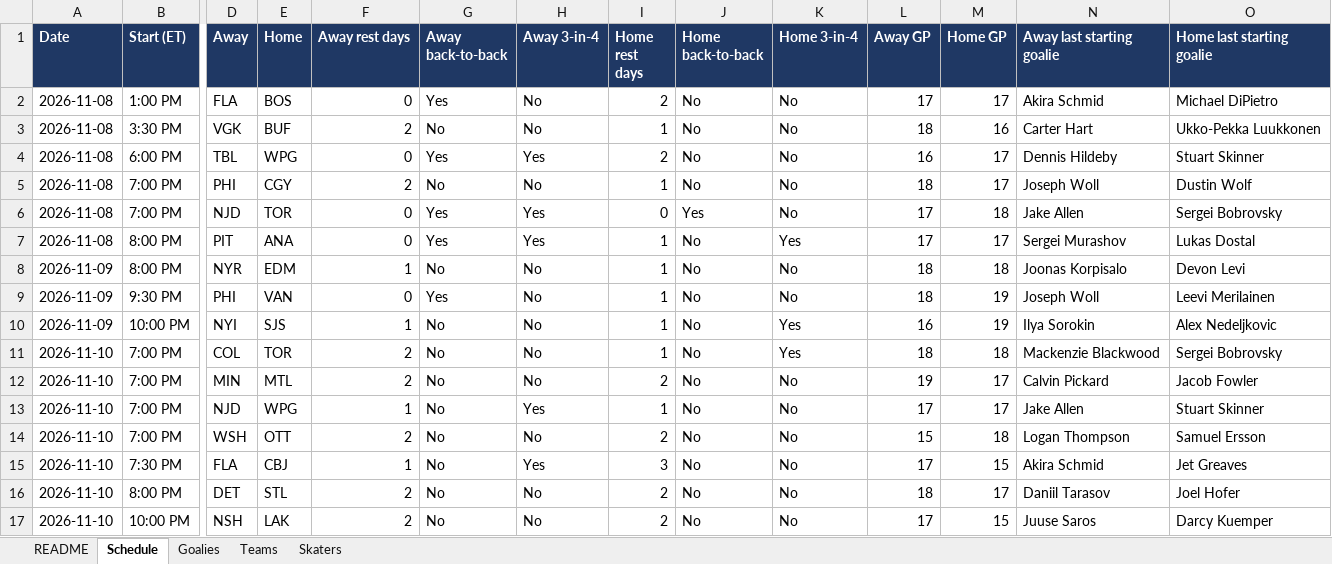
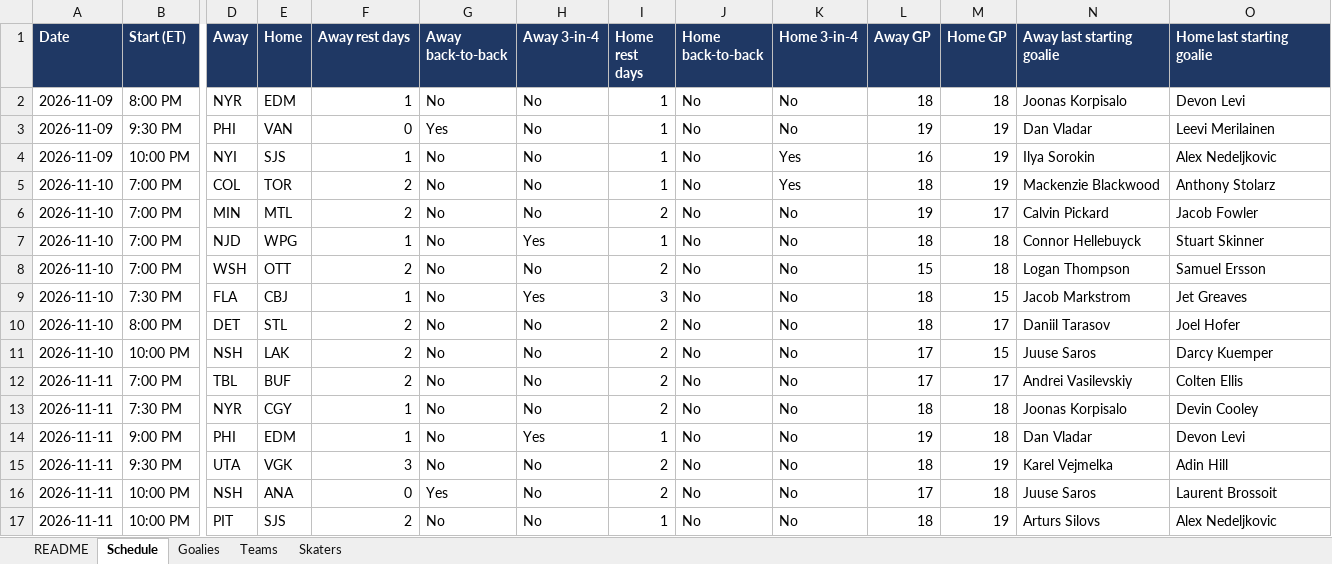
Before and after one commit to vimmer77/nhl-data, an Excel workbook: output/nhl_daily_data.xlsx, sheet Schedule, drawn as a sheet; only a part is shown, gaps mark what is left out; values as stored, in another font and other column widths than the file's, no borders; removed rows and columns are numbered as before the commit, all else as after; rows hold the shown columns only; the diff names each change by its address in the sheet, - before the commit and + after, or states it on an @@ line.

```diff
--- a/output/nhl_daily_data.xlsx (sheet Schedule)
+++ b/output/nhl_daily_data.xlsx (sheet Schedule)
-row 2: 2026-11-08 | 1:00 PM | FLA | BOS | 0 | Yes | No | 2 | No | No | 17 | 17 | Akira Schmid | Michael DiPietro
-row 3: 2026-11-08 | 3:30 PM | VGK | BUF | 2 | No | No | 1 | No | No | 18 | 16 | Carter Hart | Ukko-Pekka Luukkonen
-row 4: 2026-11-08 | 6:00 PM | TBL | WPG | 0 | Yes | Yes | 2 | No | No | 16 | 17 | Dennis Hildeby | Stuart Skinner
-row 5: 2026-11-08 | 7:00 PM | PHI | CGY | 2 | No | No | 1 | No | No | 18 | 17 | Joseph Woll | Dustin Wolf
-row 6: 2026-11-08 | 7:00 PM | NJD | TOR | 0 | Yes | Yes | 0 | Yes | No | 17 | 18 | Jake Allen | Sergei Bobrovsky
-row 7: 2026-11-08 | 8:00 PM | PIT | ANA | 0 | Yes | Yes | 1 | No | Yes | 17 | 17 | Sergei Murashov | Lukas Dostal
-L3 (Away GP): 18
+L3 (Away GP): 19
-N3 (Away last starting goalie): Joseph Woll
+N3 (Away last starting goalie): Dan Vladar
-M5 (Home GP): 18
+M5 (Home GP): 19
-O5 (Home last starting goalie): Sergei Bobrovsky
+O5 (Home last starting goalie): Anthony Stolarz
-L7 (Away GP): 17
+L7 (Away GP): 18
-M7 (Home GP): 17
+M7 (Home GP): 18
-N7 (Away last starting goalie): Jake Allen
+N7 (Away last starting goalie): Connor Hellebuyck
-L9 (Away GP): 17
+L9 (Away GP): 18
-N9 (Away last starting goalie): Akira Schmid
+N9 (Away last starting goalie): Jacob Markstrom
+row 12: 2026-11-11 | 7:00 PM | TBL | BUF | 2 | No | No | 2 | No | No | 17 | 17 | Andrei Vasilevskiy | Colten Ellis
+row 13: 2026-11-11 | 7:30 PM | NYR | CGY | 1 | No | No | 2 | No | No | 18 | 18 | Joonas Korpisalo | Devin Cooley
+row 14: 2026-11-11 | 9:00 PM | PHI | EDM | 1 | No | Yes | 1 | No | No | 19 | 18 | Dan Vladar | Devon Levi
+row 15: 2026-11-11 | 9:30 PM | UTA | VGK | 3 | No | No | 2 | No | No | 18 | 19 | Karel Vejmelka | Adin Hill
+row 16: 2026-11-11 | 10:00 PM | NSH | ANA | 0 | Yes | No | 2 | No | No | 17 | 18 | Juuse Saros | Laurent Brossoit
+row 17: 2026-11-11 | 10:00 PM | PIT | SJS | 2 | No | No | 1 | No | No | 18 | 19 | Arturs Silovs | Alex Nedeljkovic
```
Also changed, not shown: sheet Skaters, sheet Goalies, sheet Teams, sheet README, 11 other files.
